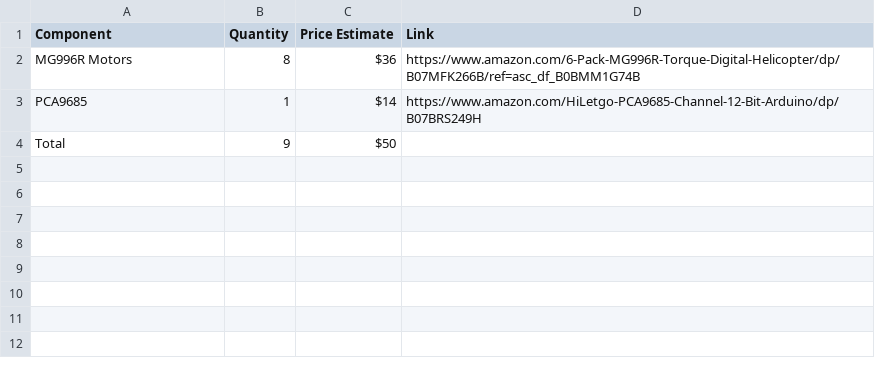
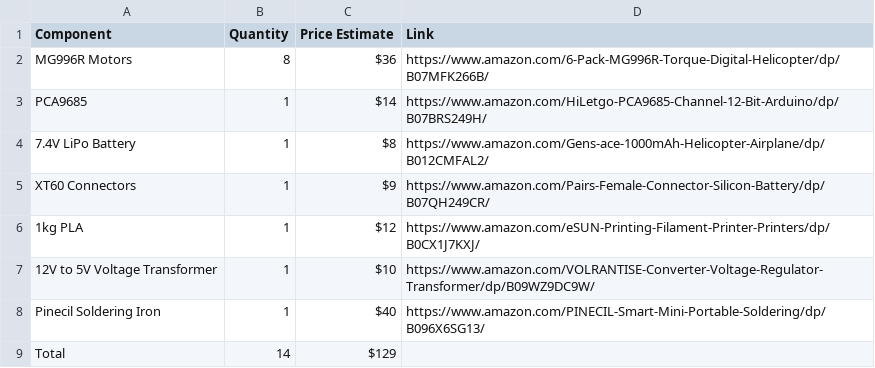
Before and after one commit to n1vaan/quadruped, a CSV file: bom.csv, drawn as a sheet.

Commit message:
Update bom.csv

```diff
--- a/bom.csv
+++ b/bom.csv
@@ -1,4 +1,9 @@
 Component,Quantity,Price Estimate,Link
-MG996R Motors,8,$36,https://www.amazon.com/6-Pack-MG996R-Torque-Digital-Helicopter/dp/B07MFK266B/ref=asc_df_B0BMM1G74B
-PCA9685,1,$14,https://www.amazon.com/HiLetgo-PCA9685-Channel-12-Bit-Arduino/dp/B07BRS249H
-Total,9,$50,
+MG996R Motors,8,$36,https://www.amazon.com/6-Pack-MG996R-Torque-Digital-Helicopter/dp/B07MFK266B/
+PCA9685,1,$14,https://www.amazon.com/HiLetgo-PCA9685-Channel-12-Bit-Arduino/dp/B07BRS249H/
+7.4V LiPo Battery,1,$8,https://www.amazon.com/Gens-ace-1000mAh-Helicopter-Airplane/dp/B012CMFAL2/
+XT60 Connectors,1,$9,https://www.amazon.com/Pairs-Female-Connector-Silicon-Battery/dp/B07QH249CR/
+1kg PLA,1,$12,https://www.amazon.com/eSUN-Printing-Filament-Printer-Printers/dp/B0CX1J7KXJ/
+12V to 5V Voltage Transformer,1,$10,https://www.amazon.com/VOLRANTISE-Converter-Voltage-Regulator-Transformer/dp/B09WZ9DC9W/
+Pinecil Soldering Iron,1,$40,https://www.amazon.com/PINECIL-Smart-Mini-Portable-Soldering/dp/B096X6SG13/
+Total,14,$129,
```
